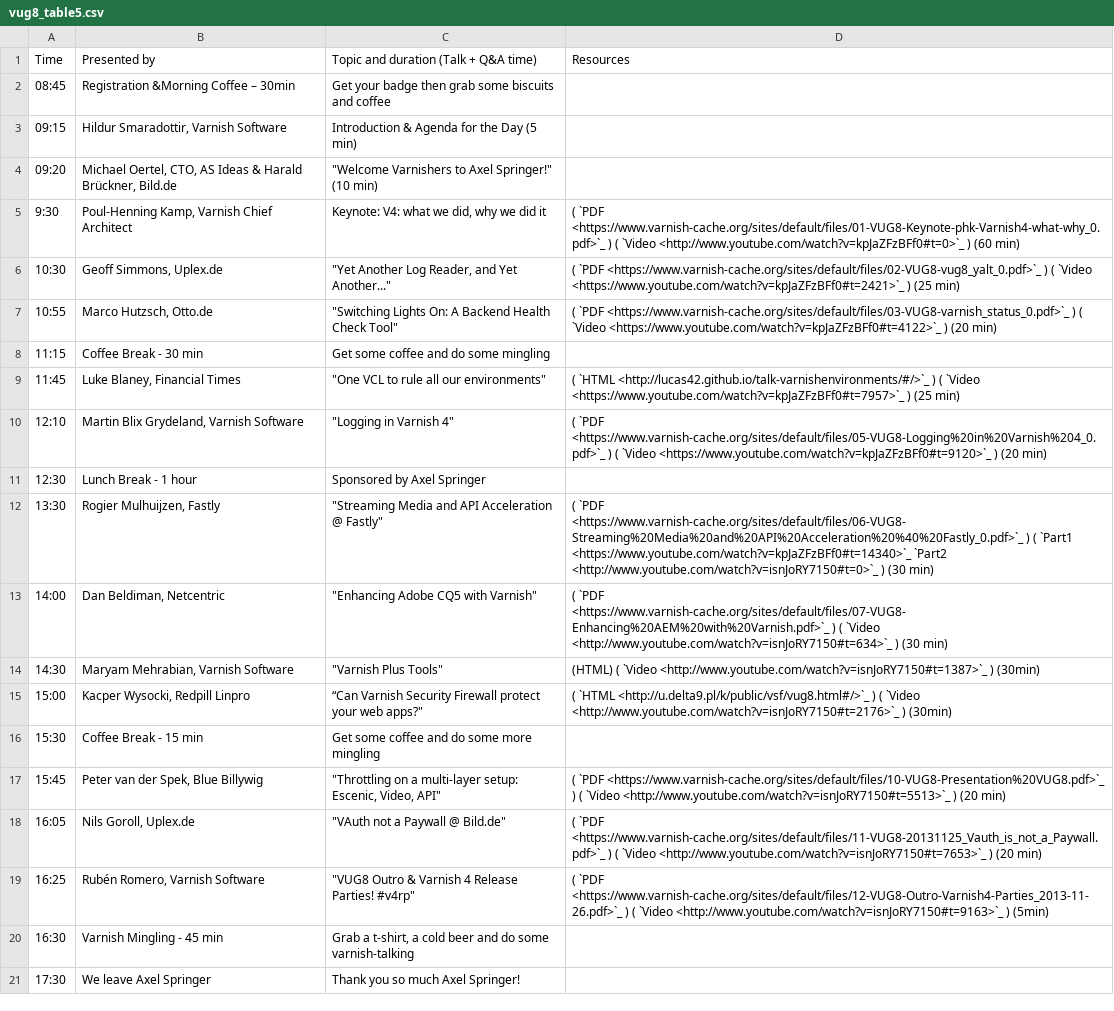
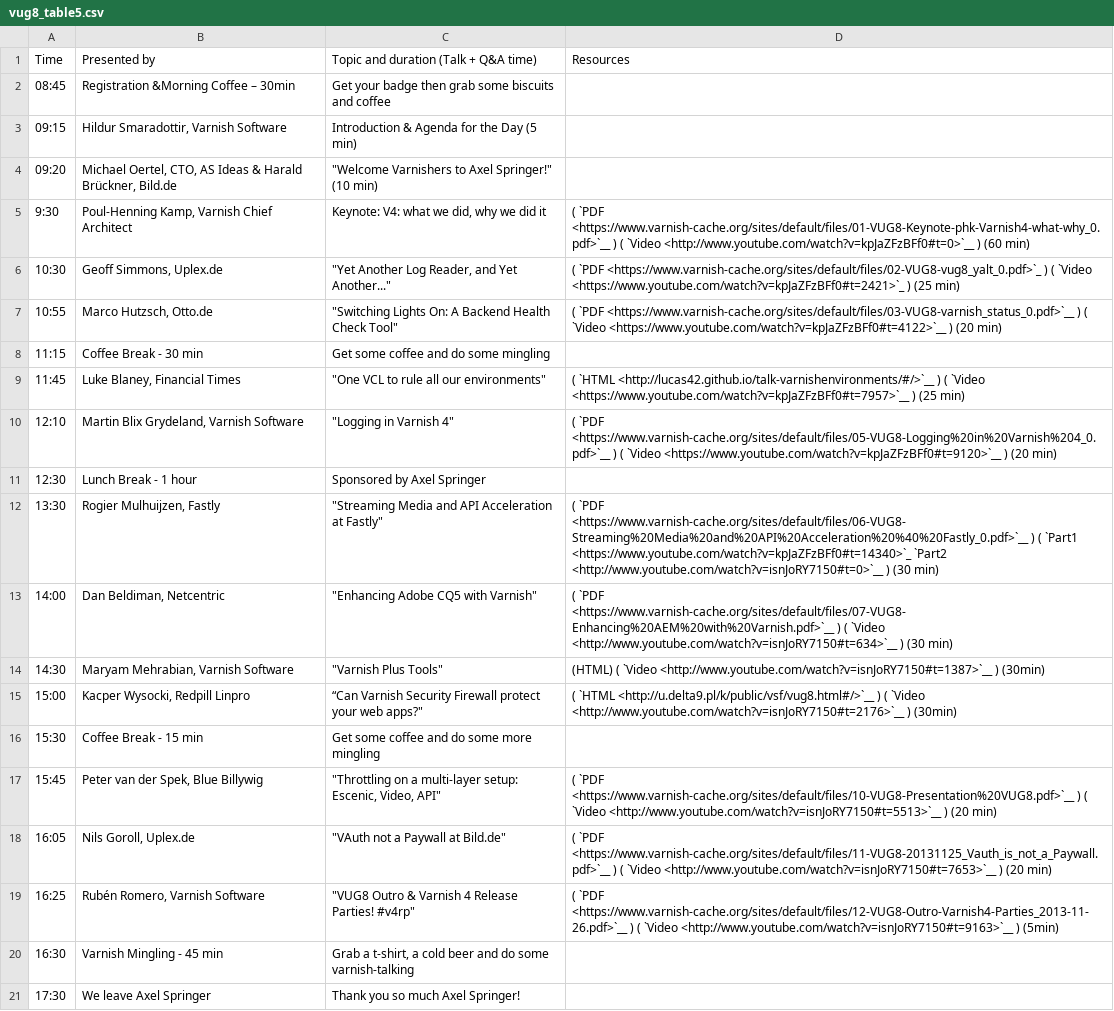
Before and after one commit to staiyeba/homepage, a CSV file: R1/source/news/tables/vug8_table5.csv, drawn as a sheet; only a part is shown; the diff names each change by its address in the sheet, - before the commit and + after, or states it on an @@ line.

```diff
--- a/R1/source/news/tables/vug8_table5.csv
+++ b/R1/source/news/tables/vug8_table5.csv
-D5: ( `PDF <https://www.varnish-cache.org/sites/default/files/01-VUG8-Keynote-phk-Varnish4-what-why_0.pdf>`_ ) ( `Video <http://www.youtube.com/watch?v=kpJaZFzBFf0#t=0>`_ ) (60…
+D5: ( `PDF <https://www.varnish-cache.org/sites/default/files/01-VUG8-Keynote-phk-Varnish4-what-why_0.pdf>`__ ) ( `Video <http://www.youtube.com/watch?v=kpJaZFzBFf0#t=0>`__ ) (60…
-D7: ( `PDF <https://www.varnish-cache.org/sites/default/files/03-VUG8-varnish_status_0.pdf>`_ ) ( `Video <https://www.youtube.com/watch?v=kpJaZFzBFf0#t=4122>`_ ) (20…
+D7: ( `PDF <https://www.varnish-cache.org/sites/default/files/03-VUG8-varnish_status_0.pdf>`__ ) ( `Video <https://www.youtube.com/watch?v=kpJaZFzBFf0#t=4122>`__ ) (20…
-D9: ( `HTML <http://lucas42.github.io/talk-varnishenvironments/#/>`_ ) ( `Video <https://www.youtube.com/watch?v=kpJaZFzBFf0#t=7957>`_ ) (25…
+D9: ( `HTML <http://lucas42.github.io/talk-varnishenvironments/#/>`__ ) ( `Video <https://www.youtube.com/watch?v=kpJaZFzBFf0#t=7957>`__ ) (25…
-D10: ( `PDF <https://www.varnish-cache.org/sites/default/files/05-VUG8-Logging%20in%20Varnish%204_0.pdf>`_ ) ( `Video <https://www.youtube.com/watch?v=kpJaZFzBFf0#t=9120>`_ ) (20…
+D10: ( `PDF <https://www.varnish-cache.org/sites/default/files/05-VUG8-Logging%20in%20Varnish%204_0.pdf>`__ ) ( `Video <https://www.youtube.com/watch?v=kpJaZFzBFf0#t=9120>`__ ) (20…
-C12: …API Acceleration @ Fastly"
+C12: …API Acceleration at Fastly"
-D12: ( `PDF <https://www.varnish-cache.org/sites/default/files/06-VUG8-Streaming%20Media%20and%20API%20Acceleration%20%40%20Fastly_0.pdf>`_ ) ( `Part1 <https://www.youtube.com/watch?v=kpJaZFzBFf0#t=14340>`_ `Part2 <http://www.youtube.com/watch?v=isnJoRY7150#t=0>`_ ) (30…
+D12: ( `PDF <https://www.varnish-cache.org/sites/default/files/06-VUG8-Streaming%20Media%20and%20API%20Acceleration%20%40%20Fastly_0.pdf>`__ ) ( `Part1 <https://www.youtube.com/watch?v=kpJaZFzBFf0#t=14340>`_ `Part2 <http://www.youtube.com/watch?v=isnJoRY7150#t=0>`__ ) (30…
-D13: ( `PDF <https://www.varnish-cache.org/sites/default/files/07-VUG8-Enhancing%20AEM%20with%20Varnish.pdf>`_ ) ( `Video <http://www.youtube.com/watch?v=isnJoRY7150#t=634>`_ ) (30…
+D13: ( `PDF <https://www.varnish-cache.org/sites/default/files/07-VUG8-Enhancing%20AEM%20with%20Varnish.pdf>`__ ) ( `Video <http://www.youtube.com/watch?v=isnJoRY7150#t=634>`__ ) (30…
-D14: …( `Video <http://www.youtube.com/watch?v=isnJoRY7150#t=1387>`_ ) (30min)
+D14: …( `Video <http://www.youtube.com/watch?v=isnJoRY7150#t=1387>`__ ) (30min)
-D15: ( `HTML <http://u.delta9.pl/k/public/vsf/vug8.html#/>`_ ) ( `Video <http://www.youtube.com/watch?v=isnJoRY7150#t=2176>`_ ) (30min)
+D15: ( `HTML <http://u.delta9.pl/k/public/vsf/vug8.html#/>`__ ) ( `Video <http://www.youtube.com/watch?v=isnJoRY7150#t=2176>`__ ) (30min)
-D17: ( `PDF <https://www.varnish-cache.org/sites/default/files/10-VUG8-Presentation%20VUG8.pdf>`_ ) ( `Video <http://www.youtube.com/watch?v=isnJoRY7150#t=5513>`_ ) (20…
+D17: ( `PDF <https://www.varnish-cache.org/sites/default/files/10-VUG8-Presentation%20VUG8.pdf>`__ ) ( `Video <http://www.youtube.com/watch?v=isnJoRY7150#t=5513>`__ ) (20…
-C18: "VAuth not a Paywall @ Bild.de"
+C18: "VAuth not a Paywall at Bild.de"
-D18: ( `PDF <https://www.varnish-cache.org/sites/default/files/11-VUG8-20131125_Vauth_is_not_a_Paywall.pdf>`_ ) ( `Video <http://www.youtube.com/watch?v=isnJoRY7150#t=7653>`_ ) (20…
+D18: ( `PDF <https://www.varnish-cache.org/sites/default/files/11-VUG8-20131125_Vauth_is_not_a_Paywall.pdf>`__ ) ( `Video <http://www.youtube.com/watch?v=isnJoRY7150#t=7653>`__ ) (20…
-D19: ( `PDF <https://www.varnish-cache.org/sites/default/files/12-VUG8-Outro-Varnish4-Parties_2013-11-26.pdf>`_ ) ( `Video <http://www.youtube.com/watch?v=isnJoRY7150#t=9163>`_ ) (5min)
+D19: ( `PDF <https://www.varnish-cache.org/sites/default/files/12-VUG8-Outro-Varnish4-Parties_2013-11-26.pdf>`__ ) ( `Video <http://www.youtube.com/watch?v=isnJoRY7150#t=9163>`__ ) (5min)
```
Also changed, not shown: R1/source/news/tables/vug10_table2.csv, R1/source/news/tables/vug10_table3.csv, 11 other files.
